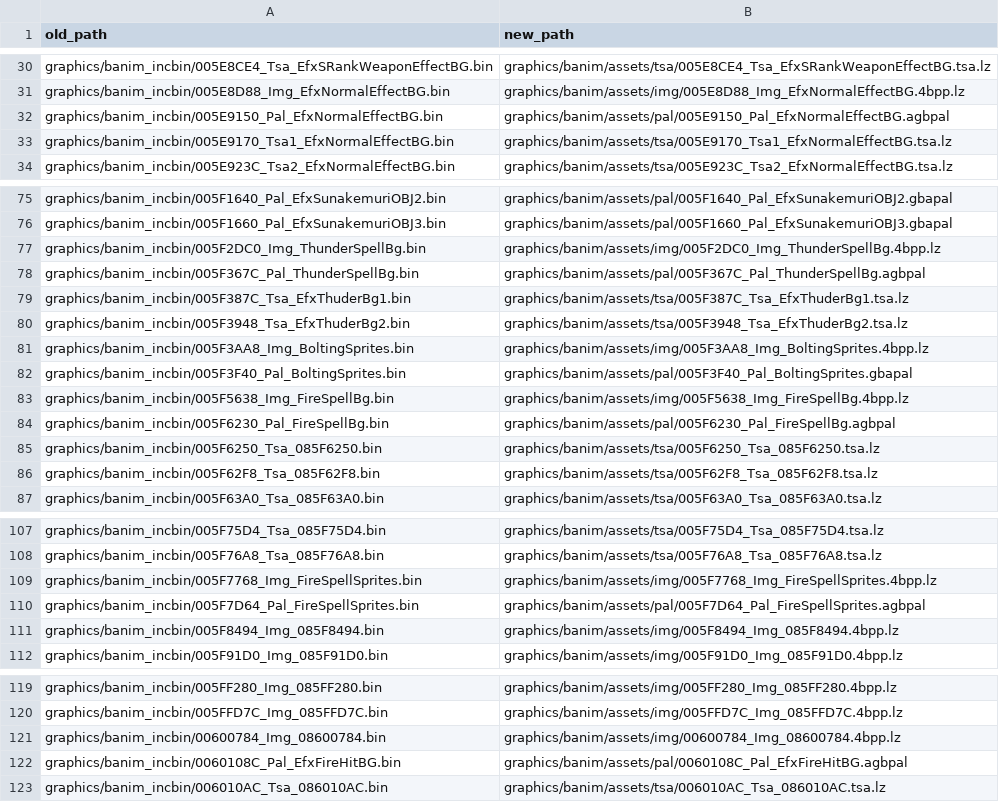
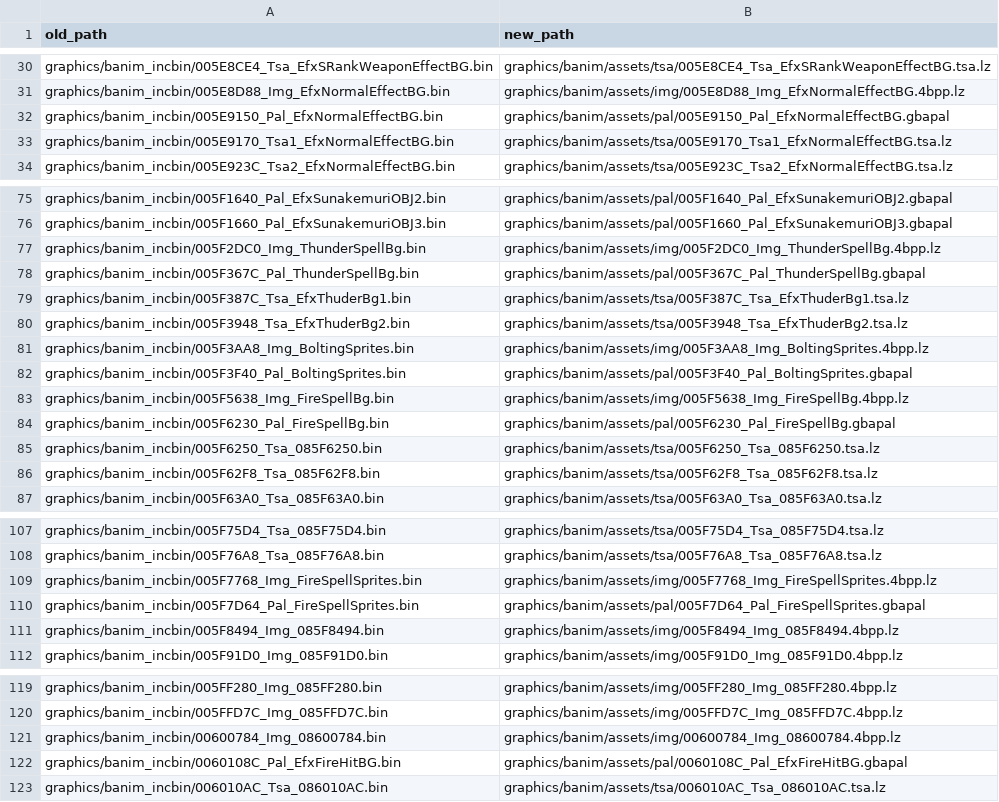
Before and after one commit to laqieer/fireemblem8u, a CSV file: reports/data_banim_asset_map.csv, drawn as a sheet; only a part is shown, gaps mark what is left out; the diff covers the shown part only.

Commit message:
Revert "Handle high-bit banim palettes via agbpal sources"
This reverts commit 1636d5dae712fc3135f13368ae4733bd398e239e.

```diff
--- a/reports/data_banim_asset_map.csv
+++ b/reports/data_banim_asset_map.csv
@@ -31,3 +31,3 @@ graphics/banim_incbin/005E8CE4_Tsa_EfxSRankWeaponEffectBG.bin,graphics/banim/ass
 graphics/banim_incbin/005E8D88_Img_EfxNormalEffectBG.bin,graphics/banim/assets/img/005E8D88_Img_EfxNormalEffectBG.4bpp.lz
-graphics/banim_incbin/005E9150_Pal_EfxNormalEffectBG.bin,graphics/banim/assets/pal/005E9150_Pal_EfxNormalEffectBG.agbpal
+graphics/banim_incbin/005E9150_Pal_EfxNormalEffectBG.bin,graphics/banim/assets/pal/005E9150_Pal_EfxNormalEffectBG.gbapal
 graphics/banim_incbin/005E9170_Tsa1_EfxNormalEffectBG.bin,graphics/banim/assets/tsa/005E9170_Tsa1_EfxNormalEffectBG.tsa.lz
@@ -77,3 +77,3 @@ graphics/banim_incbin/005F1660_Pal_EfxSunakemuriOBJ3.bin,graphics/banim/assets/p
 graphics/banim_incbin/005F2DC0_Img_ThunderSpellBg.bin,graphics/banim/assets/img/005F2DC0_Img_ThunderSpellBg.4bpp.lz
-graphics/banim_incbin/005F367C_Pal_ThunderSpellBg.bin,graphics/banim/assets/pal/005F367C_Pal_ThunderSpellBg.agbpal
+graphics/banim_incbin/005F367C_Pal_ThunderSpellBg.bin,graphics/banim/assets/pal/005F367C_Pal_ThunderSpellBg.gbapal
 graphics/banim_incbin/005F387C_Tsa_EfxThuderBg1.bin,graphics/banim/assets/tsa/005F387C_Tsa_EfxThuderBg1.tsa.lz
@@ -83,3 +83,3 @@ graphics/banim_incbin/005F3F40_Pal_BoltingSprites.bin,graphics/banim/assets/pal/
 graphics/banim_incbin/005F5638_Img_FireSpellBg.bin,graphics/banim/assets/img/005F5638_Img_FireSpellBg.4bpp.lz
-graphics/banim_incbin/005F6230_Pal_FireSpellBg.bin,graphics/banim/assets/pal/005F6230_Pal_FireSpellBg.agbpal
+graphics/banim_incbin/005F6230_Pal_FireSpellBg.bin,graphics/banim/assets/pal/005F6230_Pal_FireSpellBg.gbapal
 graphics/banim_incbin/005F6250_Tsa_085F6250.bin,graphics/banim/assets/tsa/005F6250_Tsa_085F6250.tsa.lz
@@ -109,3 +109,3 @@ graphics/banim_incbin/005F76A8_Tsa_085F76A8.bin,graphics/banim/assets/tsa/005F76
 graphics/banim_incbin/005F7768_Img_FireSpellSprites.bin,graphics/banim/assets/img/005F7768_Img_FireSpellSprites.4bpp.lz
-graphics/banim_incbin/005F7D64_Pal_FireSpellSprites.bin,graphics/banim/assets/pal/005F7D64_Pal_FireSpellSprites.agbpal
+graphics/banim_incbin/005F7D64_Pal_FireSpellSprites.bin,graphics/banim/assets/pal/005F7D64_Pal_FireSpellSprites.gbapal
 graphics/banim_incbin/005F8494_Img_085F8494.bin,graphics/banim/assets/img/005F8494_Img_085F8494.4bpp.lz
@@ -121,3 +121,3 @@ graphics/banim_incbin/005FFD7C_Img_085FFD7C.bin,graphics/banim/assets/img/005FFD
 graphics/banim_incbin/00600784_Img_08600784.bin,graphics/banim/assets/img/00600784_Img_08600784.4bpp.lz
-graphics/banim_incbin/0060108C_Pal_EfxFireHitBG.bin,graphics/banim/assets/pal/0060108C_Pal_EfxFireHitBG.agbpal
+graphics/banim_incbin/0060108C_Pal_EfxFireHitBG.bin,graphics/banim/assets/pal/0060108C_Pal_EfxFireHitBG.gbapal
 graphics/banim_incbin/006010AC_Tsa_086010AC.bin,graphics/banim/assets/tsa/006010AC_Tsa_086010AC.tsa.lz
```
Also changed, not shown: 6 edited cells elsewhere in this file, 27 other files.
